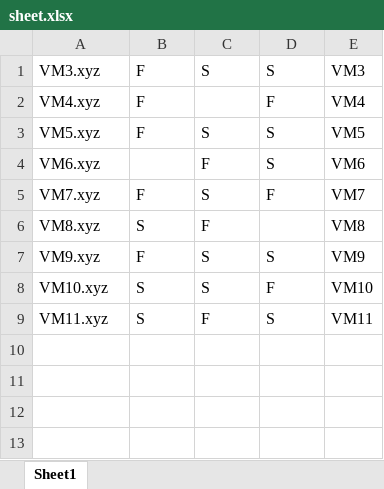
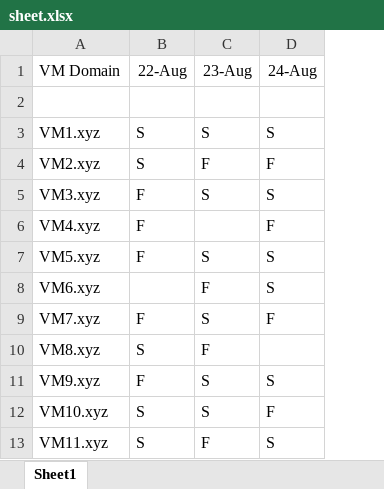
Before and after one commit to ivansaji/TCS_Learning, an Excel workbook: Python_Mail/Tasks/Python3/Task 5 - Delete first N rows/sheet.xlsx, sheet Sheet1, drawn as a sheet; values as stored, in another font and other column widths than the file's, no borders; removed rows and columns are numbered as before the commit, all else as after; the diff names each change by its address in the sheet, - before the commit and + after, or states it on an @@ line.

Commit message:
Task done completely

```diff
--- a/Python_Mail/Tasks/Python3/Task 5 - Delete first N rows/sheet.xlsx (sheet Sheet1)
+++ b/Python_Mail/Tasks/Python3/Task 5 - Delete first N rows/sheet.xlsx (sheet Sheet1)
-column E, rows 1-9: VM3 | VM4 | VM5 | VM6 | VM7 | VM8 | VM9 | VM10 | VM11
+row 1: VM Domain | 22-Aug | 23-Aug | 24-Aug
+row 2: (empty)
+row 3: VM1.xyz | S | S | S
+row 4: VM2.xyz | S | F | F
```
Also changed, not shown: Python_Mail/Tasks/Python3/Task 2 - Append Excel Operation/sheetb.xlsx, Python_Mail/Tasks/Python3/Task 3 - Count Success and Failures and attach it to bottom/sheet.xlsx, 4 other files.
